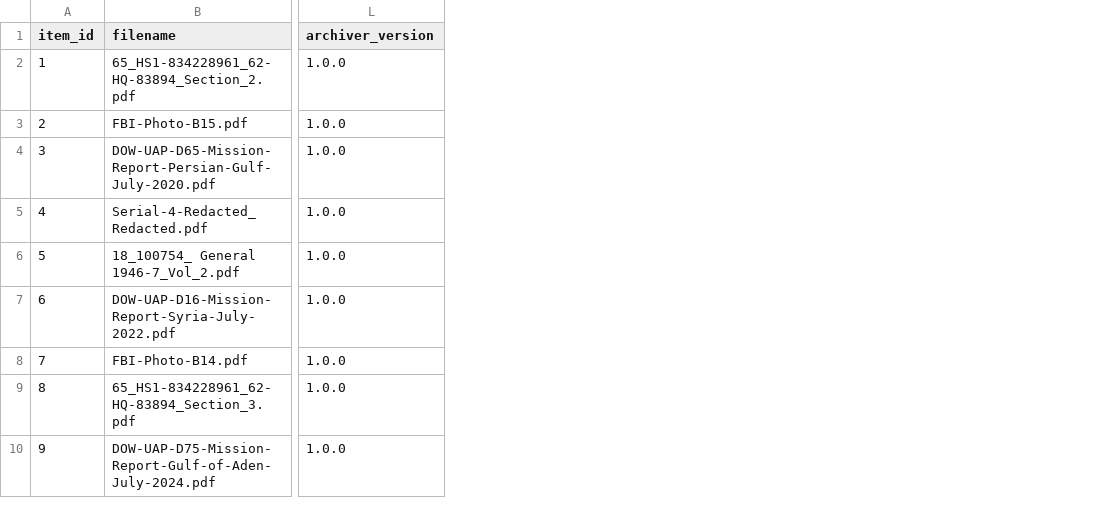
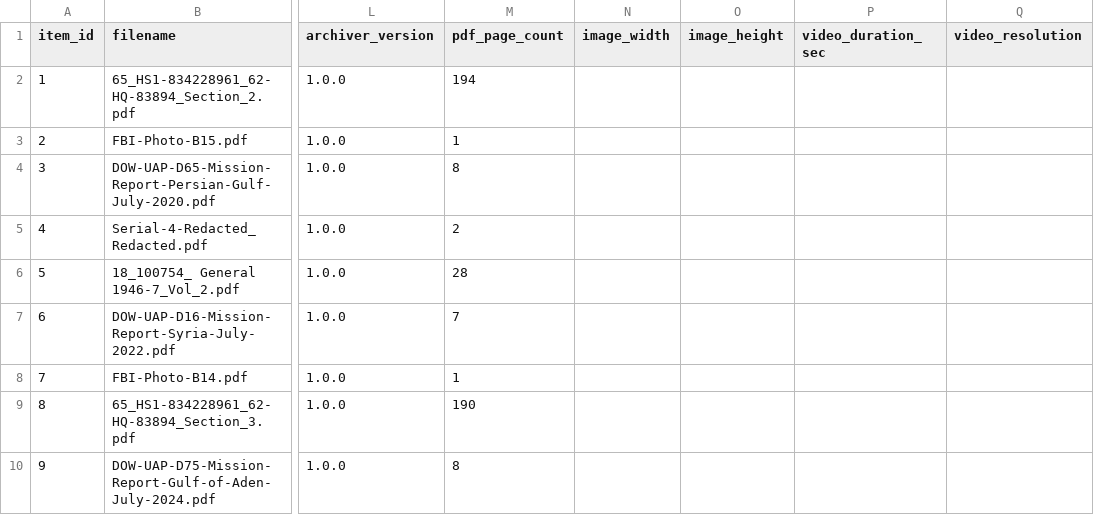
Before and after one commit to EurydiceWrites/ARGUS, a CSV file: data/manifest.csv, drawn as a sheet; only a part is shown, gaps mark what is left out; the diff names each change by its address in the sheet, - before the commit and + after, or states it on an @@ line.

```diff
--- a/data/manifest.csv
+++ b/data/manifest.csv
+column M (pdf_page_count), rows 2-10: 194 | 1 | 8 | 2 | 28 | 7 | 1 | 190 | 8
+column N (image_width), empty
+column O (image_height), empty
+column P (video_duration_sec), empty
+column Q (video_resolution), empty
```
Also changed, not shown: 5 other files.
